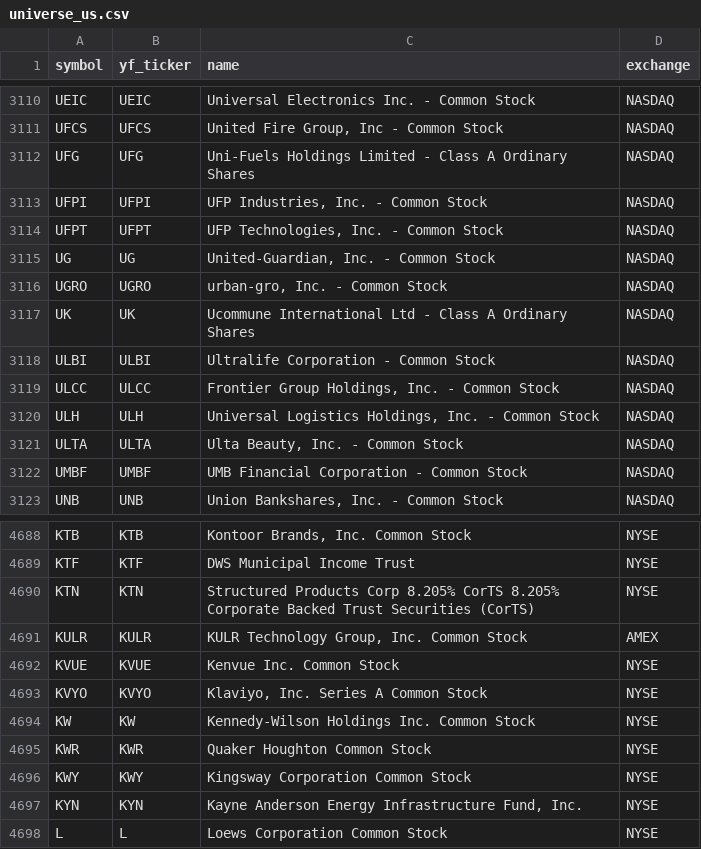
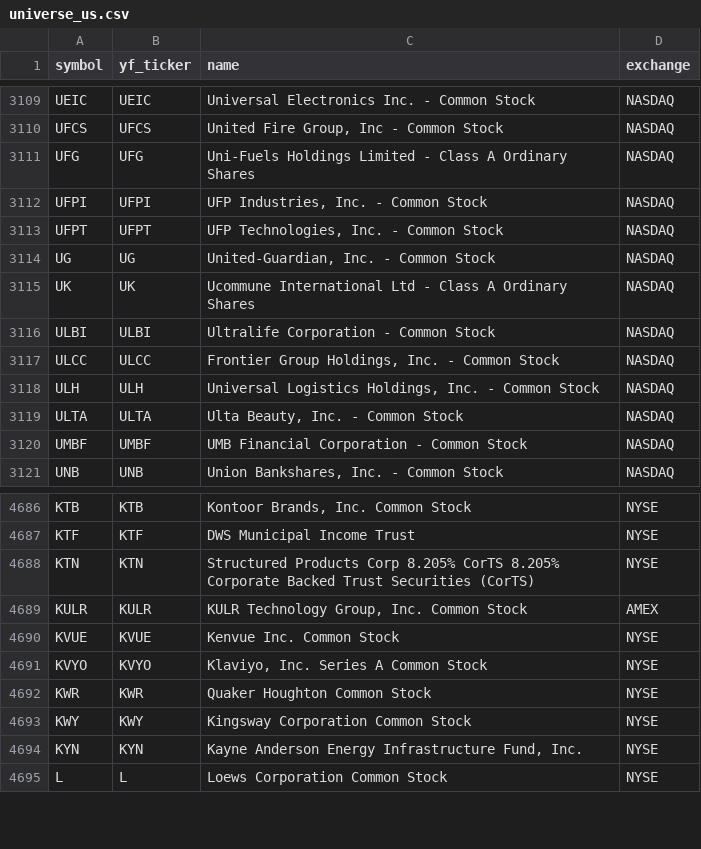
Before and after one commit to Aditya100704/nse-bse-momentum-scanner, a CSV file: data/universe_us.csv, drawn as a sheet; only a part is shown, gaps mark what is left out; removed rows and columns are numbered as before the commit, all else as after; the diff covers the shown part only; the diff names each change by its address in the sheet, - before the commit and + after, or states it on an @@ line.

```diff
--- a/data/universe_us.csv
+++ b/data/universe_us.csv
-row 3116: UGRO | UGRO | urban-gro, Inc. - Common Stock | NASDAQ
-row 4694: KW | KW | Kennedy-Wilson Holdings Inc. Common Stock | NYSE
```
Also changed, not shown: 2 added rows and 3 removed rows elsewhere in this file, data/scanner_output.csv, data/universe.csv, 7 other files.
